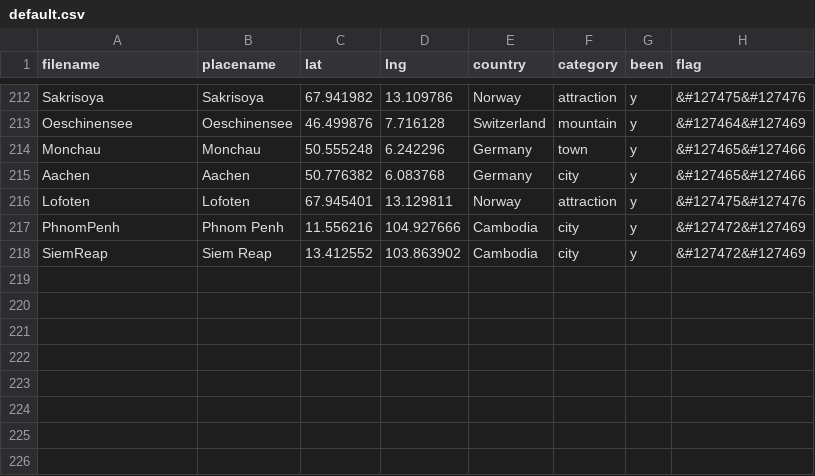
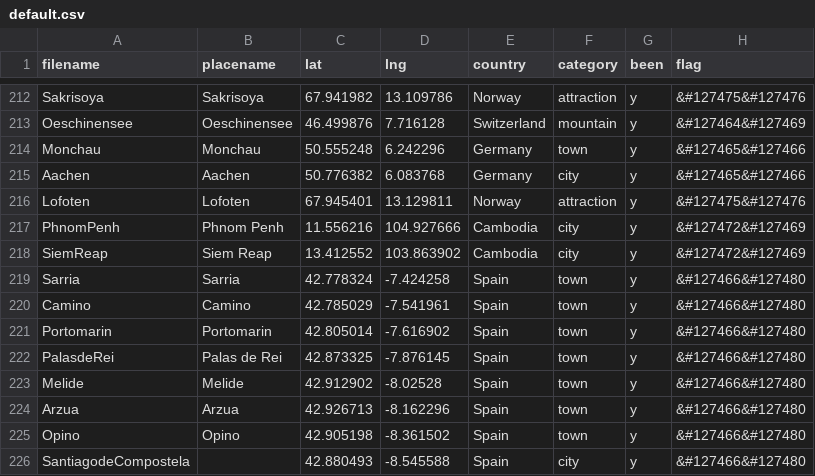
Before and after one commit to ChJL/PopUp-Cities-I-Went, a CSV file: data/default.csv, drawn as a sheet; only a part is shown, gaps mark what is left out; the diff names each change by its address in the sheet, - before the commit and + after, or states it on an @@ line.

Commit message:
Add Camino

```diff
--- a/data/default.csv
+++ b/data/default.csv
+row 219: Sarria | Sarria | 42.778324 | -7.424258 | Spain | town | y | &#127466&#127480
+row 220: Camino | Camino | 42.785029 | -7.541961 | Spain | town | y | &#127466&#127480
+row 221: Portomarin | Portomarin | 42.805014 | -7.616902 | Spain | town | y | &#127466&#127480
+row 222: PalasdeRei | Palas de Rei | 42.873325 | -7.876145 | Spain | town | y | &#127466&#127480
+row 223: Melide | Melide | 42.912902 | -8.02528 | Spain | town | y | &#127466&#127480
+row 224: Arzua | Arzua | 42.926713 | -8.162296 | Spain | town | y | &#127466&#127480
+row 225: Opino | Opino | 42.905198 | -8.361502 | Spain | town | y | &#127466&#127480
+row 226: SantiagodeCompostela |  | 42.880493 | -8.545588 | Spain | city | y | &#127466&#127480
```
Also changed, not shown: 8 other files.
